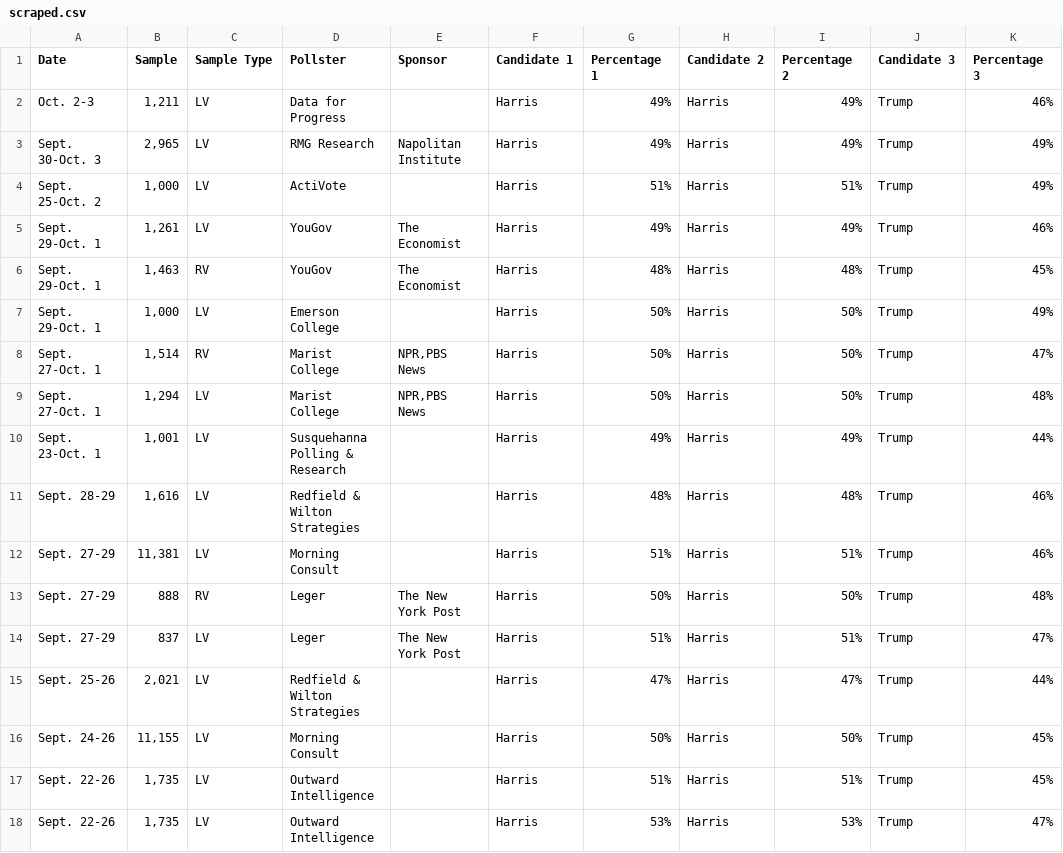
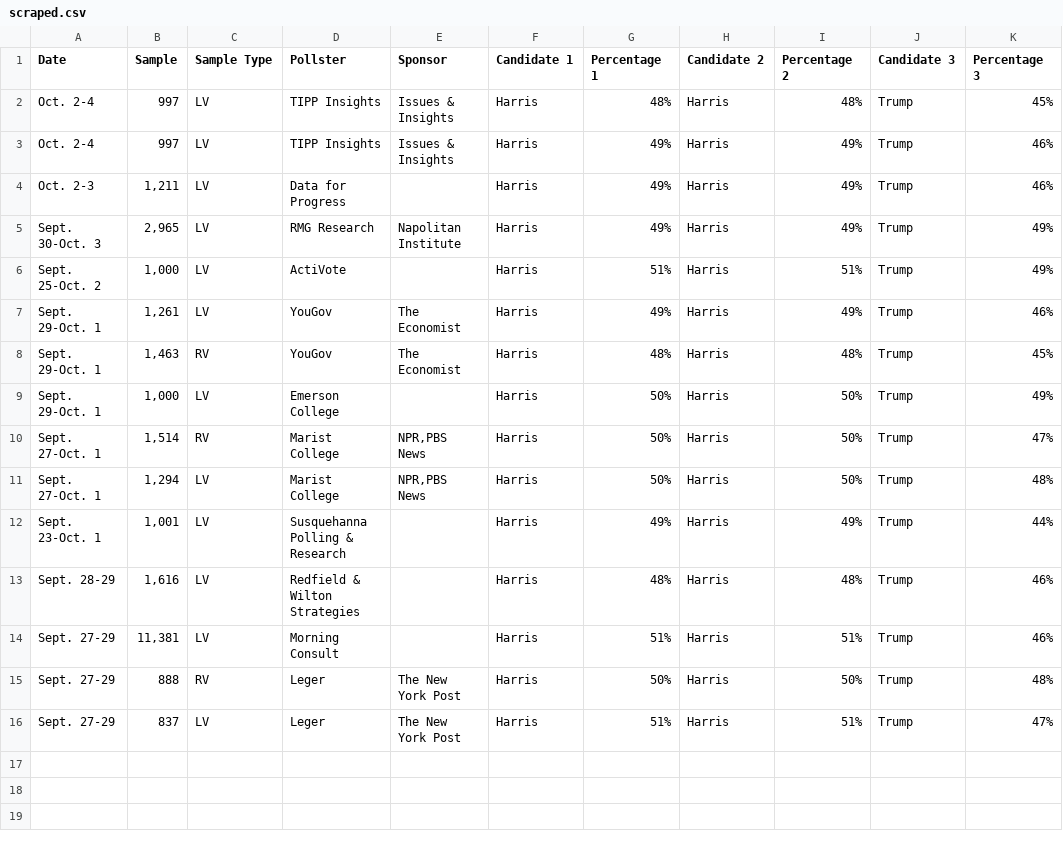
Before and after one commit to bi-cnc/USA_president_2024, a CSV file: scraped.csv, drawn as a sheet.

Commit message:
Update scraped.csv

```diff
--- a/scraped.csv
+++ b/scraped.csv
@@ -1,2 +1,4 @@
 Date,Sample,Sample Type,Pollster,Sponsor,Candidate 1,Percentage 1,Candidate 2,Percentage 2,Candidate 3,Percentage 3
+Oct. 2-4,997,LV,TIPP Insights,Issues & Insights,Harris,48%,Harris,48%,Trump,45%
+Oct. 2-4,997,LV,TIPP Insights,Issues & Insights,Harris,49%,Harris,49%,Trump,46%
 Oct. 2-3,"1,211",LV,Data for Progress,,Harris,49%,Harris,49%,Trump,46%
@@ -14,5 +16 @@ Sept. 27-29,888,RV,Leger,The New York Post,Harris,50%,Harris,50%,Trump,48%
 Sept. 27-29,837,LV,Leger,The New York Post,Harris,51%,Harris,51%,Trump,47%
-Sept. 25-26,"2,021",LV,Redfield & Wilton Strategies,,Harris,47%,Harris,47%,Trump,44%
-Sept. 24-26,"11,155",LV,Morning Consult,,Harris,50%,Harris,50%,Trump,45%
-Sept. 22-26,"1,735",LV,Outward Intelligence,,Harris,51%,Harris,51%,Trump,45%
-Sept. 22-26,"1,735",LV,Outward Intelligence,,Harris,53%,Harris,53%,Trump,47%
```
